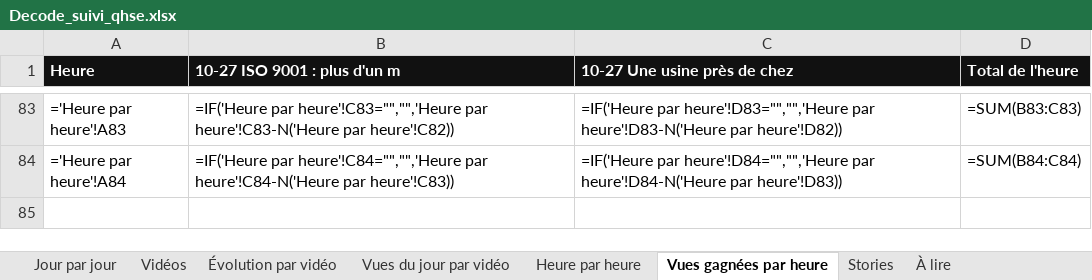
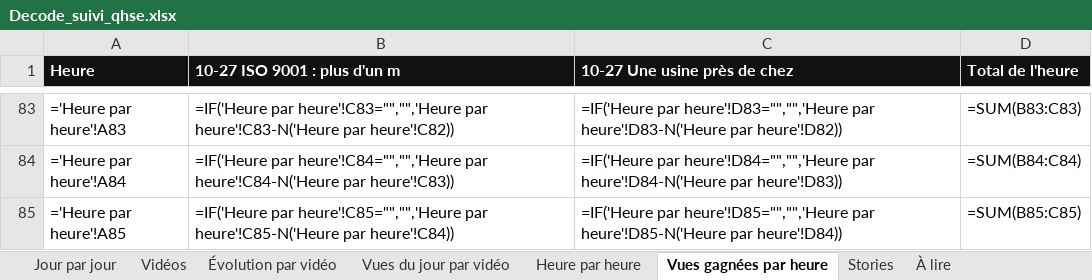
Before and after one commit to StudioDecodeDiffusion/reels-factory, an Excel workbook: suivi/Decode_suivi_qhse.xlsx, sheet Vues gagnées par heure, drawn as a sheet; only a part is shown, gaps mark what is left out; values as stored, in another font and other column widths than the file's, no borders; formulas without a stored value are shown as written; charts and pictures not drawn; the diff names each change by its address in the sheet, - before the commit and + after, or states it on an @@ line.

```diff
--- a/suivi/Decode_suivi_qhse.xlsx (sheet Vues gagnées par heure)
+++ b/suivi/Decode_suivi_qhse.xlsx (sheet Vues gagnées par heure)
+row 85: ='Heure par heure'!A85 | =IF('Heure par heure'!C85="","",'Heure par heure'!C85-N('Heure par heure'!C84)) | =IF('Heure par heure'!D85="","",'Heure par heure'!D85-N('Heure par heure'!D84)) | =SUM(B85:C85)
```
Also changed, not shown: sheet Heure par heure, charts or pictures, suivi/Decode_suivi_actu.xlsx, suivi/Decode_suivi_eco.xlsx, 7 other files.
